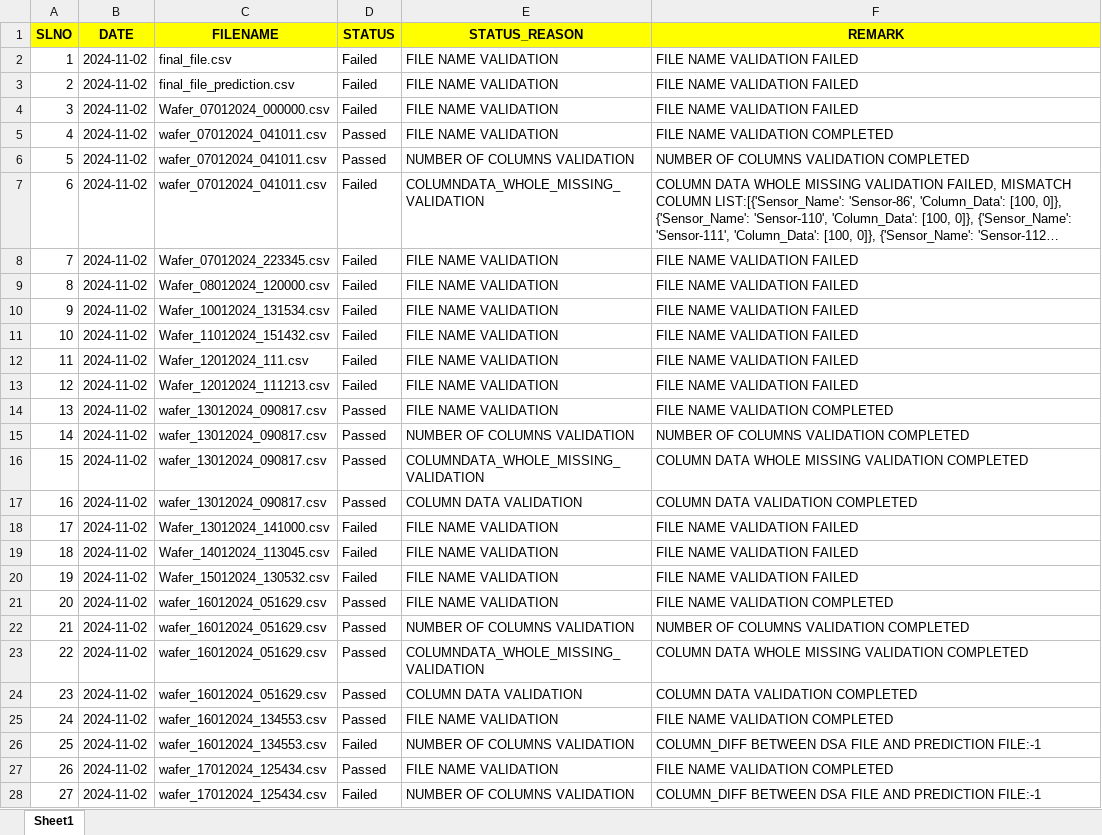
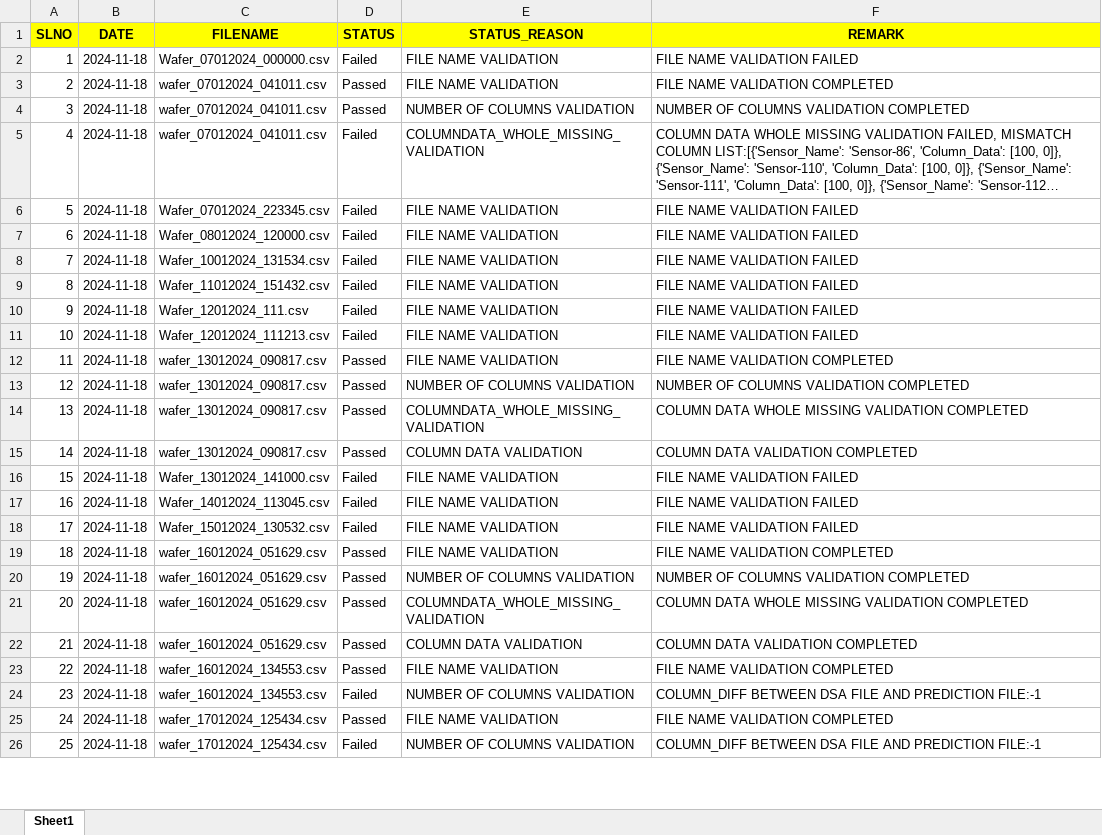
Before and after one commit to Raveenkumar/SENSOR-FAULT-DETECTION, an Excel workbook: data/dashboard_data/training_validation_logs.xlsx, sheet Sheet1, drawn as a sheet; only a part is shown; long unchanged cells end in …; values as stored, in another font and other column widths than the file's, no borders; removed rows and columns are numbered as before the commit, all else as after; the diff covers the shown part only; the diff names each change by its address in the sheet, - before the commit and + after, or states it on an @@ line.

```diff
--- a/data/dashboard_data/training_validation_logs.xlsx (sheet Sheet1)
+++ b/data/dashboard_data/training_validation_logs.xlsx (sheet Sheet1)
-row 2: 1 | 2024-11-02 | final_file.csv | Failed | FILE NAME VALIDATION | FILE NAME VALIDATION FAILED
-row 3: 2 | 2024-11-02 | final_file_prediction.csv | Failed | FILE NAME VALIDATION | FILE NAME VALIDATION FAILED
@@ column A (SLNO) renumbered between rows 2 and 29 @@
-B2:B26 (DATE): 2024-11-02
+B2:B26 (DATE): 2024-11-18
```
Also changed, not shown: other rows of this sheet, data/dashboard_data/prediction_validation_logs.xlsx, data/prediction_data/predictions.xlsx, 9 other files.
